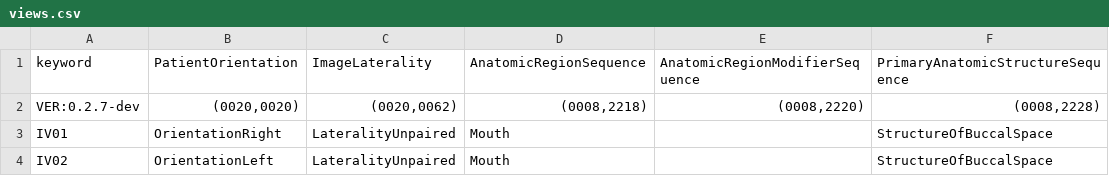
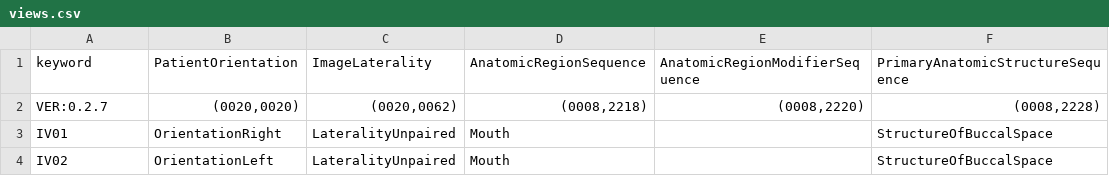
Before and after one commit to open-ortho/dent-oip, a CSV file: source/tables/views.csv, drawn as a sheet; only a part is shown; the diff names each change by its address in the sheet, - before the commit and + after, or states it on an @@ line.

```diff
--- a/source/tables/views.csv
+++ b/source/tables/views.csv
-A2: VER:0.2.7-dev
+A2: VER:0.2.7
```
Also changed, not shown: source/tables/codes.csv, 3 other files.
